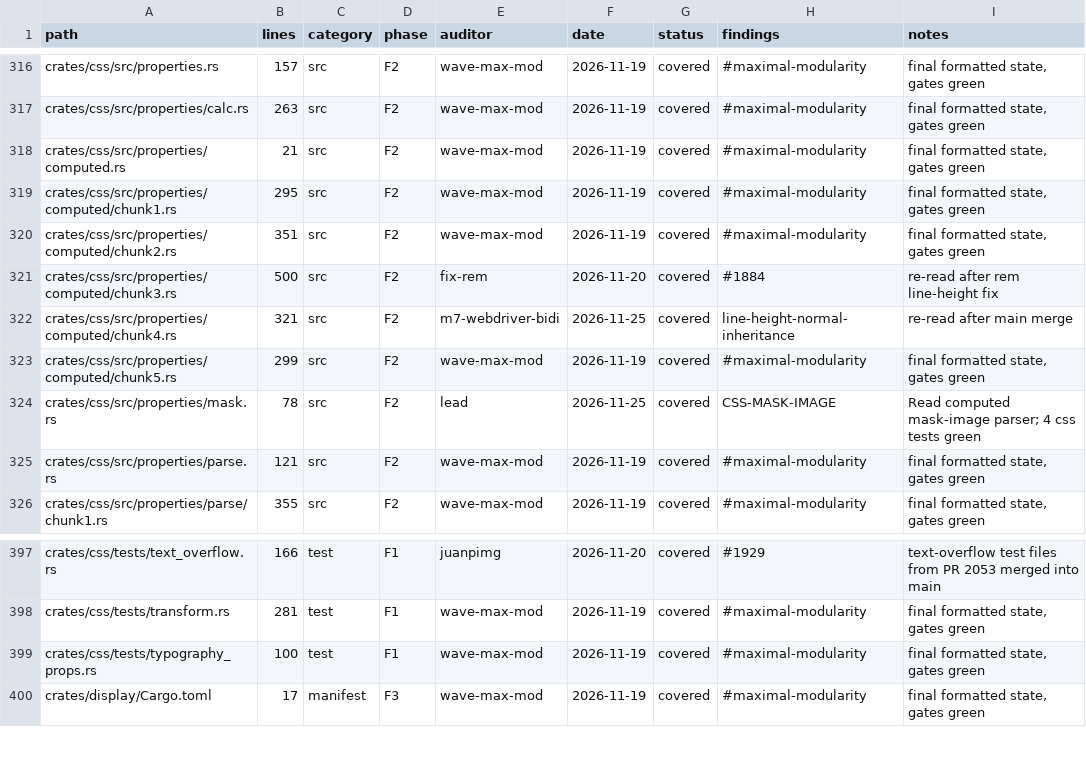
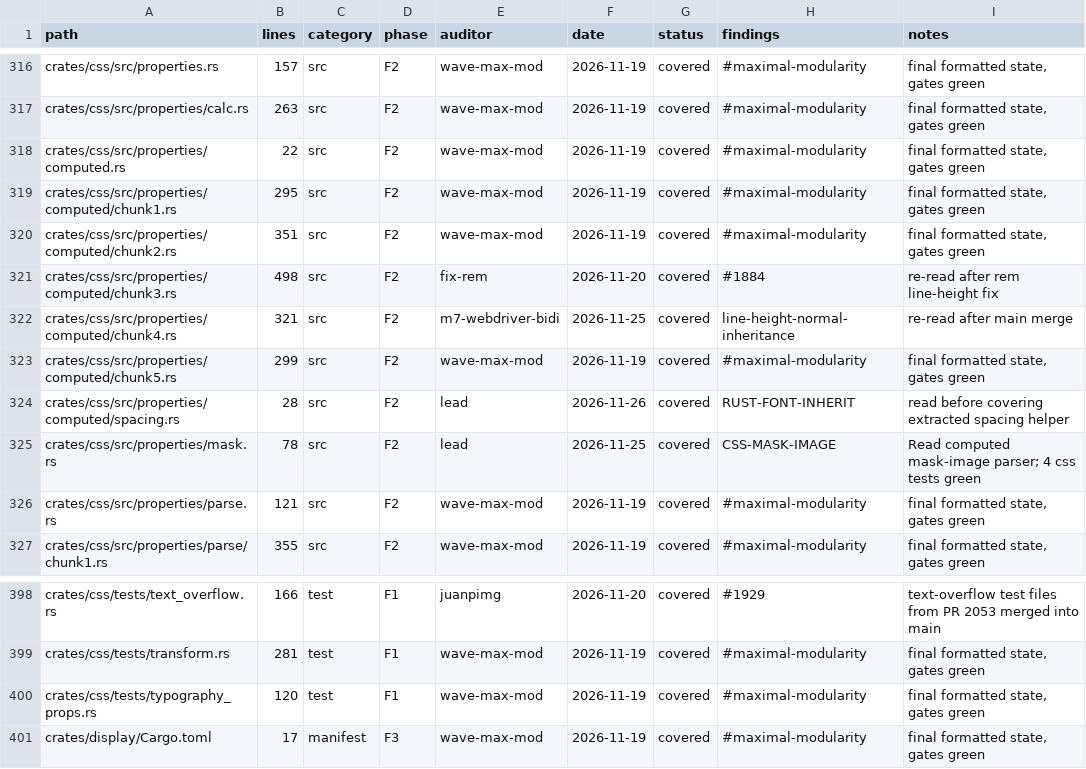
Before and after one commit to juanpimg/Megi, a TSV file: docs/audit/coverage.tsv, drawn as a sheet; only a part is shown, gaps mark what is left out.

Commit message:
chore(status): refresh artifacts after HN and input typography fixes
Signed-off-by: juanpimg <229525379+juanpimg@users.noreply.github.com>

```diff
--- a/docs/audit/coverage.tsv
+++ b/docs/audit/coverage.tsv
@@ -317,8 +317,9 @@ crates/css/src/properties.rs	157	src	F2	wave-max-mod	2026-11-19	covered	#maximal
 crates/css/src/properties/calc.rs	263	src	F2	wave-max-mod	2026-11-19	covered	#maximal-modularity	final formatted state, gates green
-crates/css/src/properties/computed.rs	21	src	F2	wave-max-mod	2026-11-19	covered	#maximal-modularity	final formatted state, gates green
+crates/css/src/properties/computed.rs	22	src	F2	wave-max-mod	2026-11-19	covered	#maximal-modularity	final formatted state, gates green
 crates/css/src/properties/computed/chunk1.rs	295	src	F2	wave-max-mod	2026-11-19	covered	#maximal-modularity	final formatted state, gates green
 crates/css/src/properties/computed/chunk2.rs	351	src	F2	wave-max-mod	2026-11-19	covered	#maximal-modularity	final formatted state, gates green
-crates/css/src/properties/computed/chunk3.rs	500	src	F2	fix-rem	2026-11-20	covered	#1884	re-read after rem line-height fix
+crates/css/src/properties/computed/chunk3.rs	498	src	F2	fix-rem	2026-11-20	covered	#1884	re-read after rem line-height fix
 crates/css/src/properties/computed/chunk4.rs	321	src	F2	m7-webdriver-bidi	2026-11-25	covered	line-height-normal-inheritance	re-read after main merge
 crates/css/src/properties/computed/chunk5.rs	299	src	F2	wave-max-mod	2026-11-19	covered	#maximal-modularity	final formatted state, gates green
+crates/css/src/properties/computed/spacing.rs	28	src	F2	lead	2026-11-26	covered	RUST-FONT-INHERIT	read before covering extracted spacing helper
 crates/css/src/properties/mask.rs	78	src	F2	lead	2026-11-25	covered	CSS-MASK-IMAGE	Read computed mask-image parser; 4 css tests green
@@ -398,3 +399,3 @@ crates/css/tests/text_overflow.rs	166	test	F1	juanpimg	2026-11-20	covered	#1929
 crates/css/tests/transform.rs	281	test	F1	wave-max-mod	2026-11-19	covered	#maximal-modularity	final formatted state, gates green
-crates/css/tests/typography_props.rs	100	test	F1	wave-max-mod	2026-11-19	covered	#maximal-modularity	final formatted state, gates green
+crates/css/tests/typography_props.rs	120	test	F1	wave-max-mod	2026-11-19	covered	#maximal-modularity	final formatted state, gates green
 crates/display/Cargo.toml	17	manifest	F3	wave-max-mod	2026-11-19	covered	#maximal-modularity	final formatted state, gates green
```
Also changed, not shown: 4 other files.
